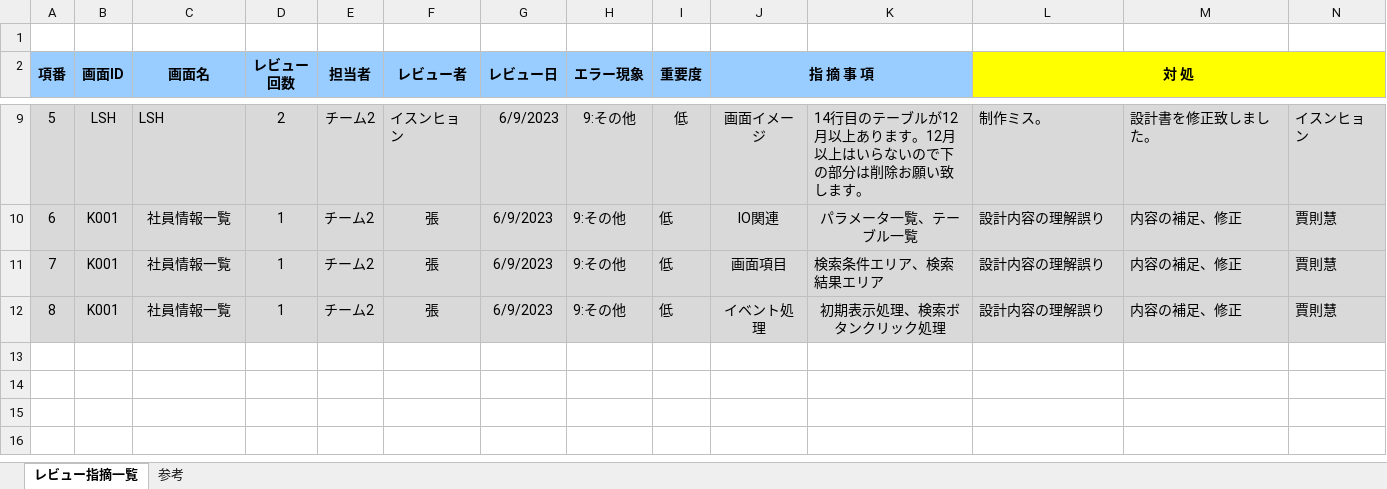
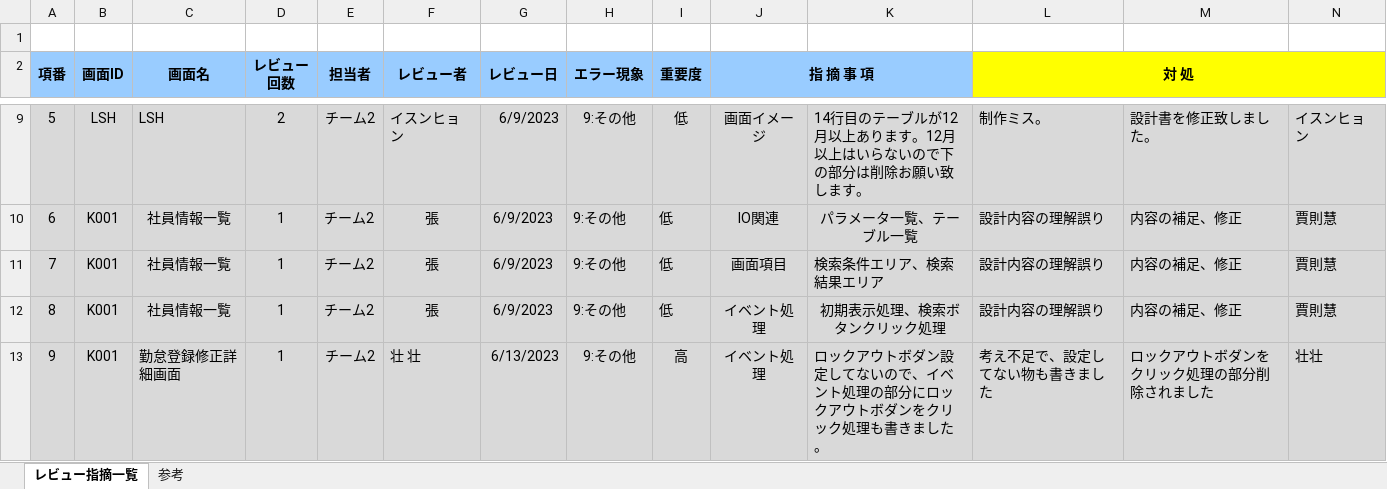
Before and after one commit to nts-ed/2023-06, an Excel workbook: 99_参考資料/02_レビュー指摘一覧(CD～IT)_まとめ_チーム2.xlsm, sheet レビュー指摘一覧, drawn as a sheet; only a part is shown, gaps mark what is left out; values as stored, in another font and other column widths than the file's, no borders; rows hold the shown columns only; the diff names each change by its address in the sheet, - before the commit and + after, or states it on an @@ line.

```diff
--- a/99_参考資料/02_レビュー指摘一覧(CD～IT)_まとめ_チーム2.xlsm (sheet レビュー指摘一覧)
+++ b/99_参考資料/02_レビュー指摘一覧(CD～IT)_まとめ_チーム2.xlsm (sheet レビュー指摘一覧)
+row 13: 9 | K001 | 勤怠登録修正詳細画面 | 1 | チーム2 | 壮 壮 | 6/13/2023 | 9:その他 | 高 | イベント処理 | ロックアウトボダン設定してないので、イベント処理の部分にロックアウトボダンをクリック処理も書きました。 | 考え不足で、設定してない物も書きました | ロックアウトボダンをクリック処理の部分削除されました | 壮壮
```
Also changed, not shown: 99_参考資料/01_QA管理台帳_まとめ_チーム2.xlsm.
